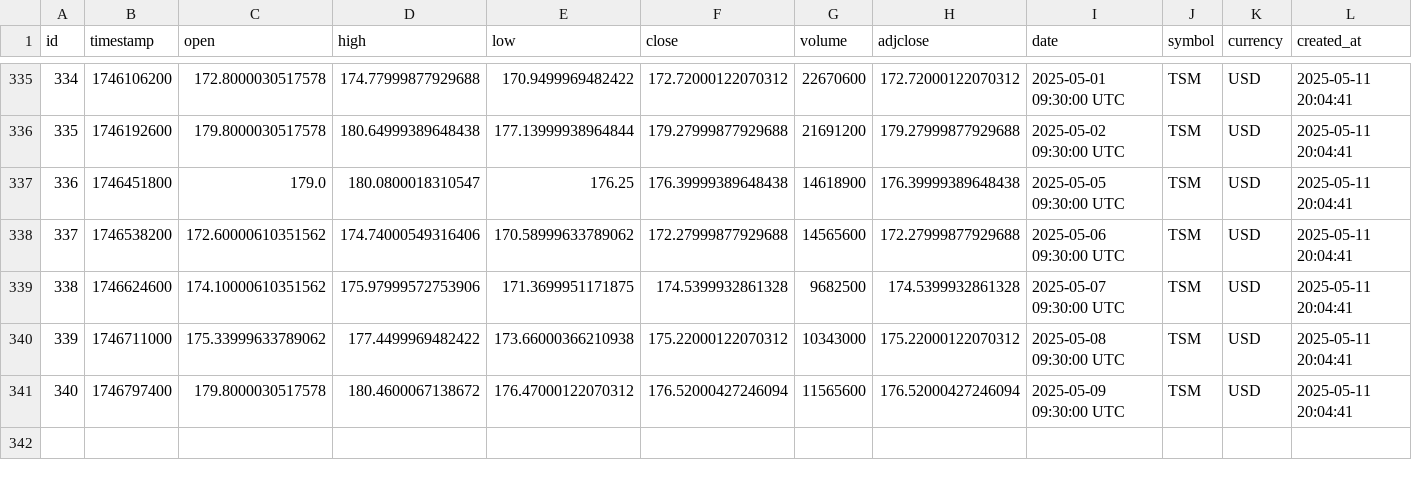
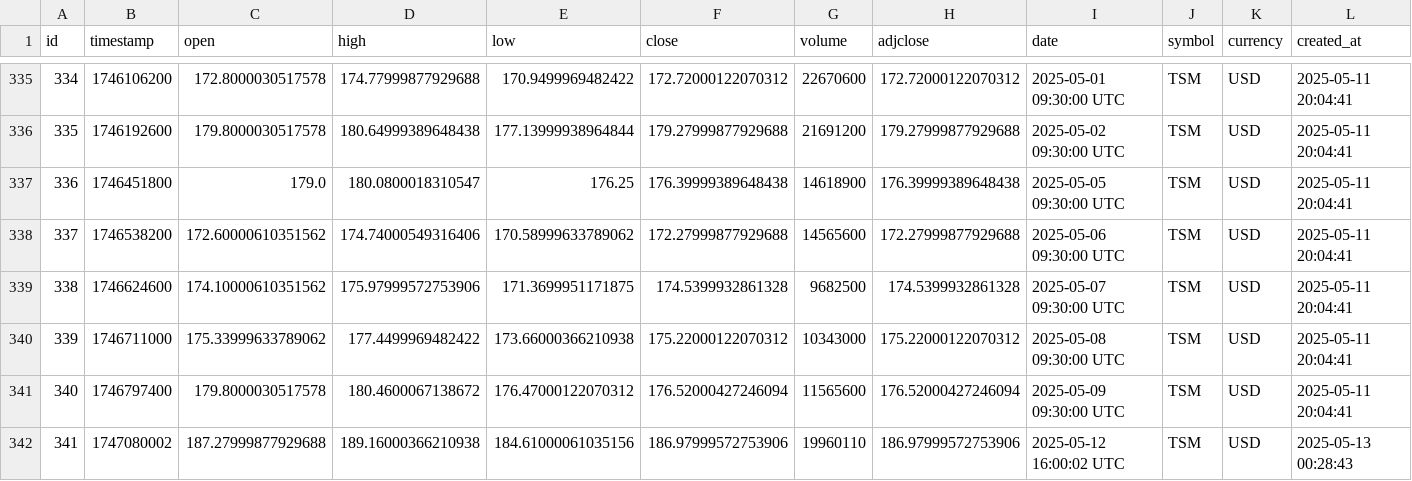
Before and after one commit to IbarraOrtizDev/ProyectoIntegradoV, a CSV file: src/static/data/historical.csv, drawn as a sheet; only a part is shown, gaps mark what is left out.

```diff
--- a/src/static/data/historical.csv
+++ b/src/static/data/historical.csv
@@ -341 +341,2 @@ id,timestamp,open,high,low,close,volume,adjclose,date,symbol,currency,created_at
 340,1746797400,179.8000030517578,180.4600067138672,176.47000122070312,176.52000427246094,11565600,176.52000427246094,2025-05-09 09:30:00 UTC,TSM,USD,2025-05-11 20:04:41
+341,1747080002,187.27999877929688,189.16000366210938,184.61000061035156,186.97999572753906,19960110,186.97999572753906,2025-05-12 16:00:02 UTC,TSM,USD,2025-05-13 00:28:43
```
Also changed, not shown: 3 other files.
